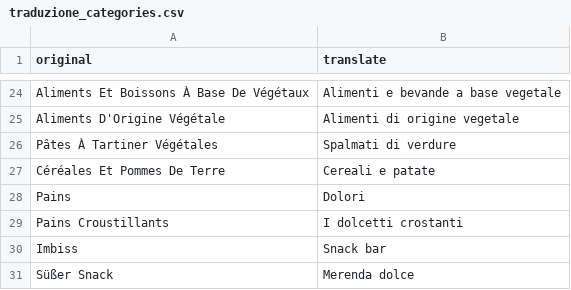
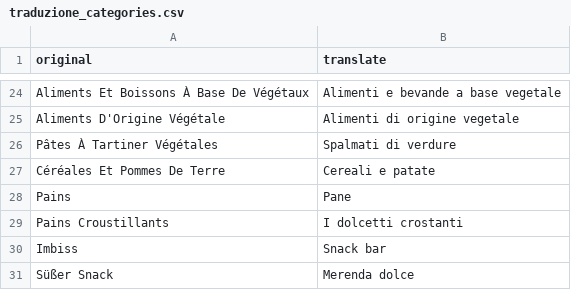
Before and after one commit to MarcoDS97/ProjectWork, a CSV file: traduzione/traduzione_categories.csv, drawn as a sheet; only a part is shown, gaps mark what is left out.

```diff
--- a/traduzione/traduzione_categories.csv
+++ b/traduzione/traduzione_categories.csv
@@ -27,3 +27,3 @@ Pâtes À Tartiner Végétales,Spalmati di verdure
 Céréales Et Pommes De Terre,Cereali e patate
-Pains,Dolori
+Pains,Pane
 Pains Croustillants,I dolcetti crostanti
```
Also changed, not shown: 1 other file.
